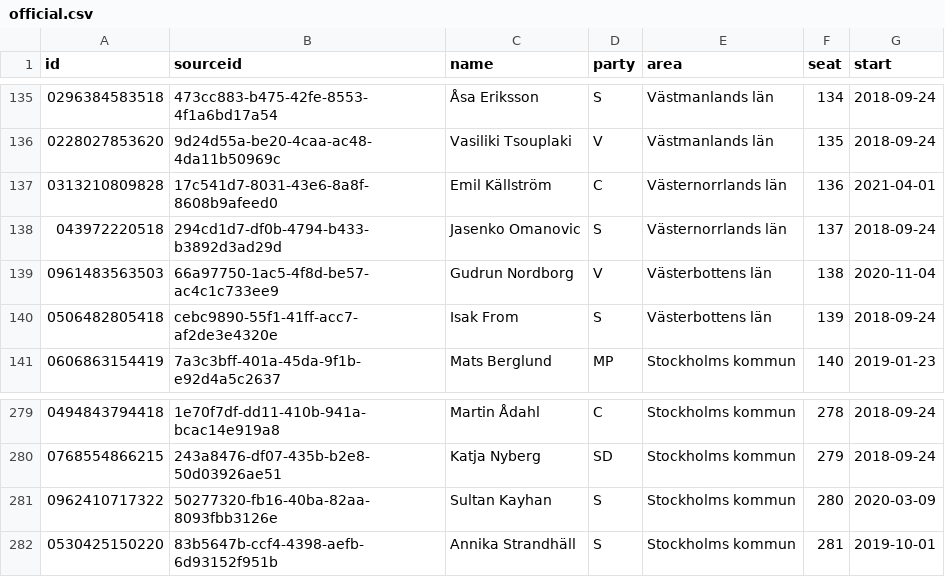
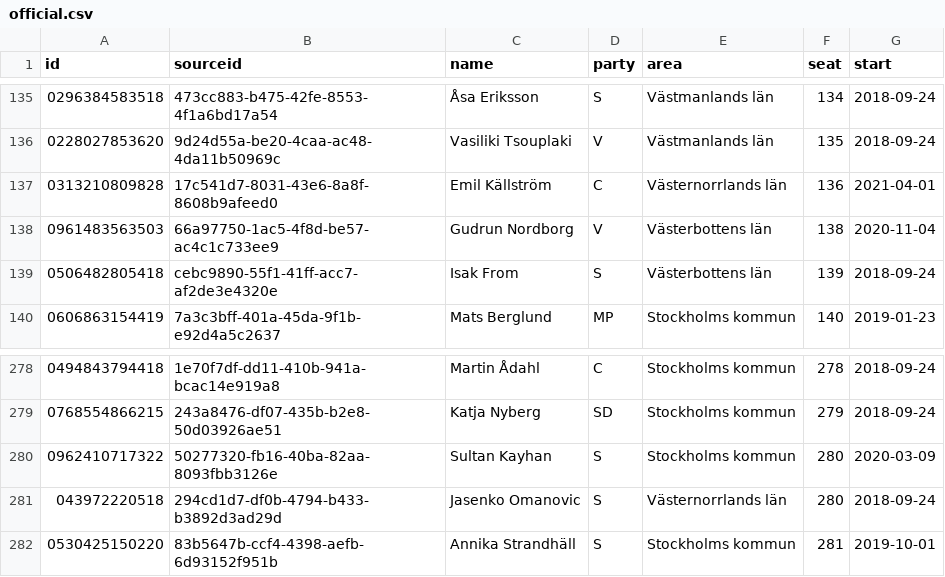
Before and after one commit to every-politician-scrapers/sweden-riksdag-api-current, a CSV file: data/official.csv, drawn as a sheet; only a part is shown, gaps mark what is left out; removed rows and columns are numbered as before the commit, all else as after; the diff names each change by its address in the sheet, - before the commit and + after, or states it on an @@ line.

```diff
--- a/data/official.csv
+++ b/data/official.csv
-row 138: 043972220518 | 294cd1d7-df0b-4794-b433-b3892d3ad29d | Jasenko Omanovic | S | Västernorrlands län | 137 | 2018-09-24
+row 281: 043972220518 | 294cd1d7-df0b-4794-b433-b3892d3ad29d | Jasenko Omanovic | S | Västernorrlands län | 280 | 2018-09-24
```
Also changed, not shown: 1 other file.
